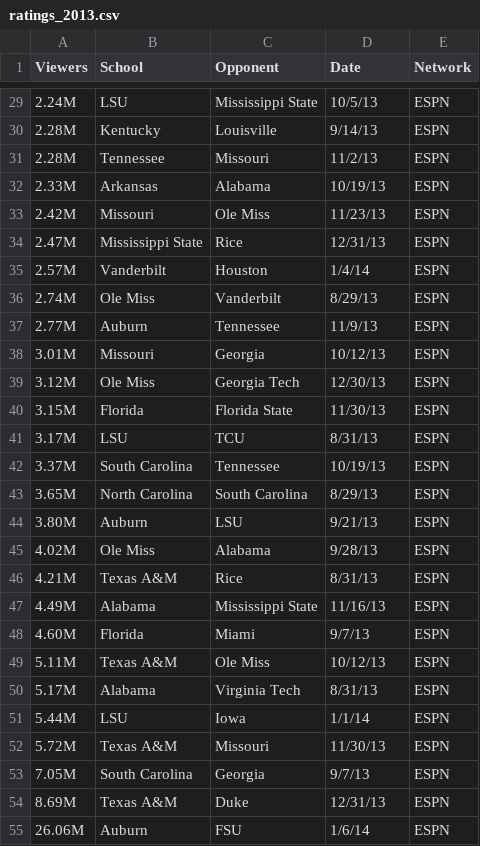
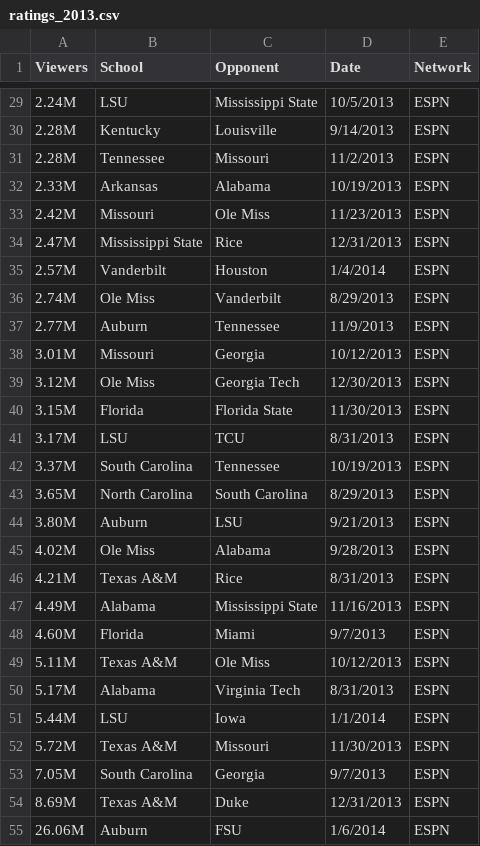
Before and after one commit to heathersaul-nos3lf/ETL_Sportsballs, a CSV file: Resources/ratings_2013.csv, drawn as a sheet; only a part is shown, gaps mark what is left out; the diff covers the shown part only; the diff names each change by its address in the sheet, - before the commit and + after, or states it on an @@ line.

```diff
--- a/Resources/ratings_2013.csv
+++ b/Resources/ratings_2013.csv
-D29 (Date): 10/5/13
+D29 (Date): 10/5/2013
-D30 (Date): 9/14/13
+D30 (Date): 9/14/2013
-D31 (Date): 11/2/13
+D31 (Date): 11/2/2013
-D32 (Date): 10/19/13
+D32 (Date): 10/19/2013
-D33 (Date): 11/23/13
+D33 (Date): 11/23/2013
-D34 (Date): 12/31/13
+D34 (Date): 12/31/2013
-D35 (Date): 1/4/14
+D35 (Date): 1/4/2014
-D36 (Date): 8/29/13
+D36 (Date): 8/29/2013
-D37 (Date): 11/9/13
+D37 (Date): 11/9/2013
-D38 (Date): 10/12/13
+D38 (Date): 10/12/2013
-D39 (Date): 12/30/13
+D39 (Date): 12/30/2013
-D40 (Date): 11/30/13
+D40 (Date): 11/30/2013
-D41 (Date): 8/31/13
+D41 (Date): 8/31/2013
-D42 (Date): 10/19/13
+D42 (Date): 10/19/2013
-D43 (Date): 8/29/13
+D43 (Date): 8/29/2013
-D44 (Date): 9/21/13
+D44 (Date): 9/21/2013
-D45 (Date): 9/28/13
+D45 (Date): 9/28/2013
-D46 (Date): 8/31/13
+D46 (Date): 8/31/2013
-D47 (Date): 11/16/13
+D47 (Date): 11/16/2013
-D48 (Date): 9/7/13
+D48 (Date): 9/7/2013
-D49 (Date): 10/12/13
+D49 (Date): 10/12/2013
-D50 (Date): 8/31/13
+D50 (Date): 8/31/2013
-D51 (Date): 1/1/14
+D51 (Date): 1/1/2014
-D52 (Date): 11/30/13
+D52 (Date): 11/30/2013
-D53 (Date): 9/7/13
+D53 (Date): 9/7/2013
-D54 (Date): 12/31/13
+D54 (Date): 12/31/2013
-D55 (Date): 1/6/14
+D55 (Date): 1/6/2014
```
Also changed, not shown: 57 edited cells elsewhere in this file.
